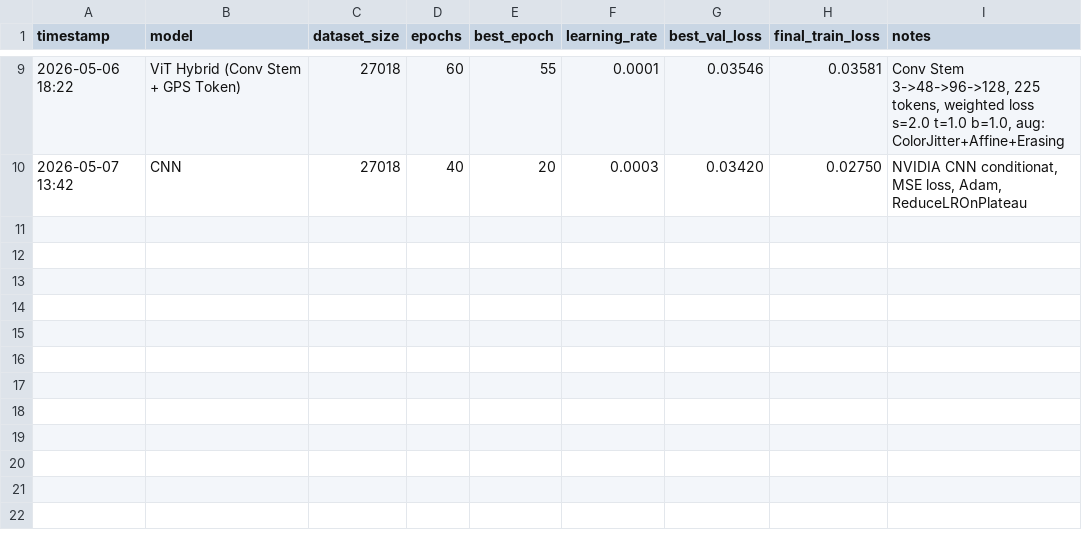
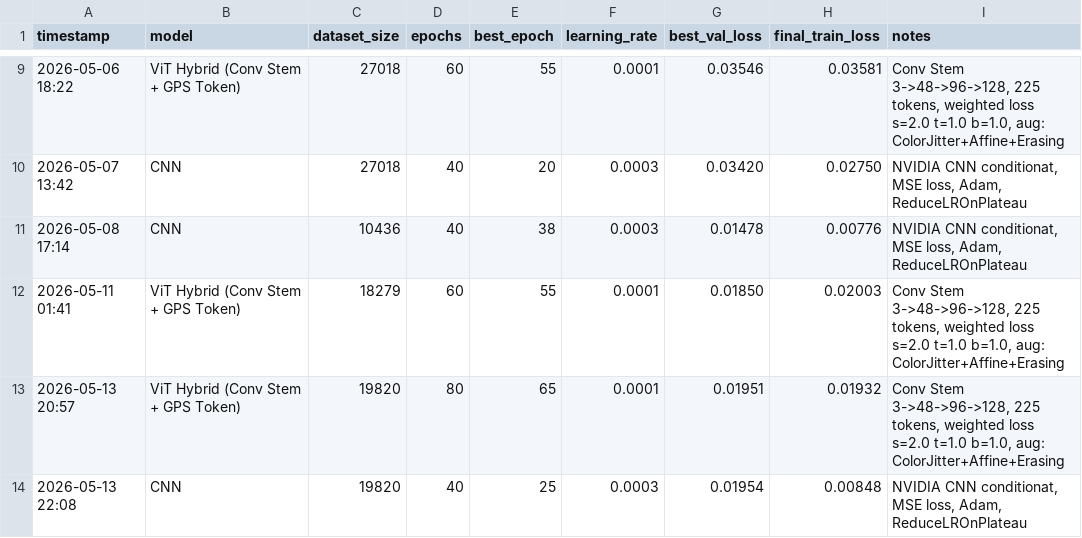
Before and after one commit to skylercix/end-to-end-autonomous-driving-carla, a CSV file: experiment_log.csv, drawn as a sheet; only a part is shown, gaps mark what is left out; the diff names each change by its address in the sheet, - before the commit and + after, or states it on an @@ line.

```diff
--- a/experiment_log.csv
+++ b/experiment_log.csv
+row 11: 2026-05-08 17:14 | CNN | 10436 | 40 | 38 | 0.0003 | 0.01478 | 0.00776 | NVIDIA CNN conditionat, MSE loss, Adam, ReduceLROnPlateau
+row 12: 2026-05-11 01:41 | ViT Hybrid (Conv Stem + GPS Token) | 18279 | 60 | 55 | 0.0001 | 0.01850 | 0.02003 | Conv Stem 3->48->96->128, 225 tokens, weighted loss s=2.0 t=1.0 b=1.0, aug: ColorJitter+Affine+Erasing
+row 13: 2026-05-13 20:57 | ViT Hybrid (Conv Stem + GPS Token) | 19820 | 80 | 65 | 0.0001 | 0.01951 | 0.01932 | Conv Stem 3->48->96->128, 225 tokens, weighted loss s=2.0 t=1.0 b=1.0, aug: ColorJitter+Affine+Erasing
+row 14: 2026-05-13 22:08 | CNN | 19820 | 40 | 25 | 0.0003 | 0.01954 | 0.00848 | NVIDIA CNN conditionat, MSE loss, Adam, ReduceLROnPlateau
```
Also changed, not shown: 12 other files.
